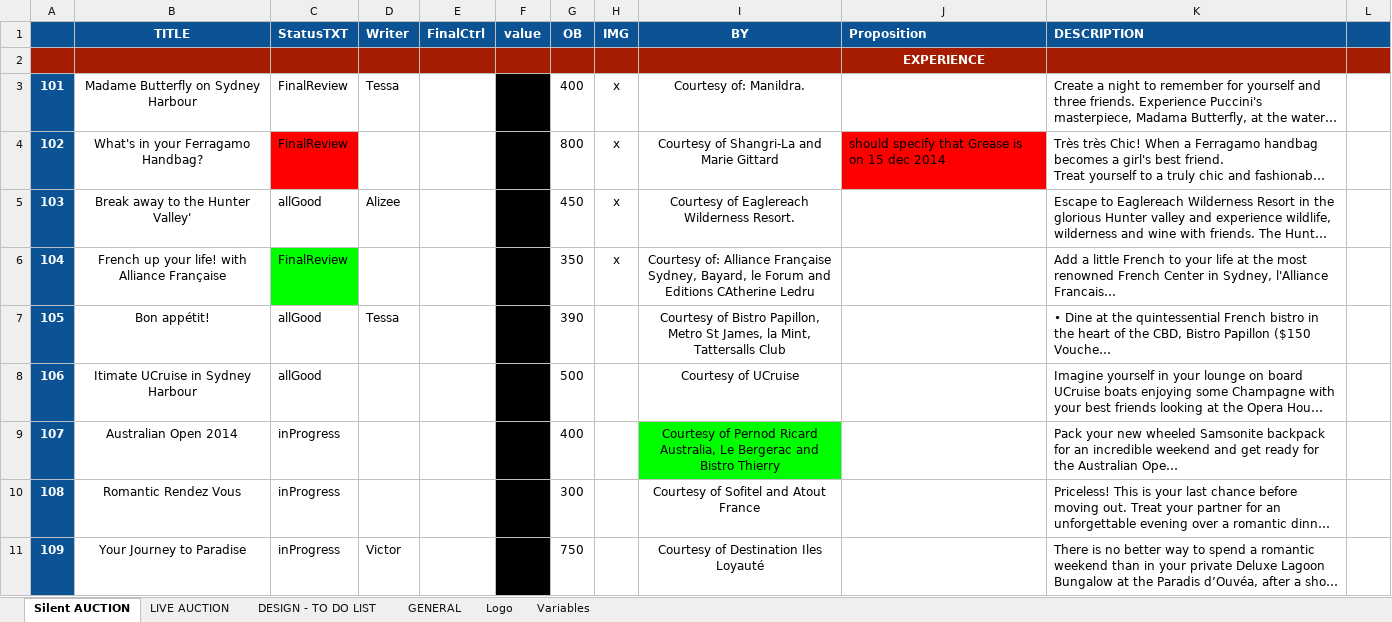
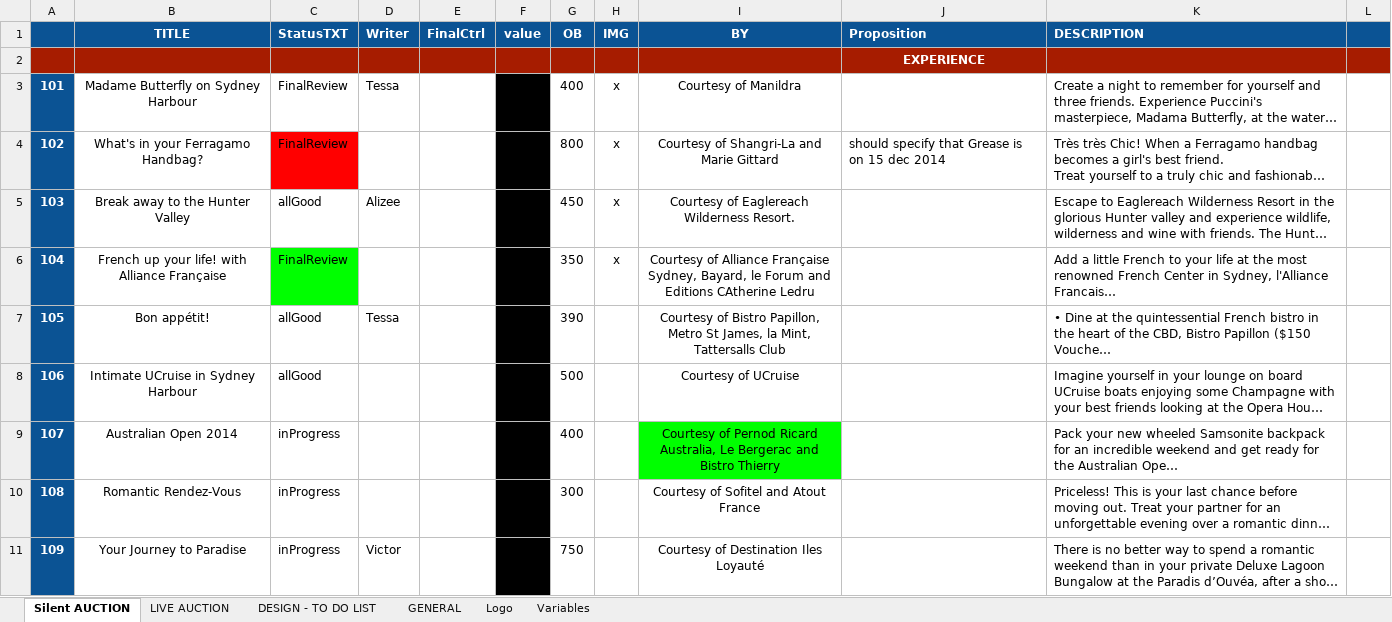
Before and after one commit to BrunoChauvet/silent-auction, an Excel workbook: public/gala_content.xlsx, sheet Silent AUCTION, drawn as a sheet; only a part is shown; long unchanged cells end in …; values as stored, in another font and other column widths than the file's, no borders; conditional formats not drawn; the diff covers the shown part only; the diff names each change by its address in the sheet, - before the commit and + after, or states it on an @@ line.

```diff
--- a/public/gala_content.xlsx (sheet Silent AUCTION)
+++ b/public/gala_content.xlsx (sheet Silent AUCTION)
-I3 (BY): Courtesy of: Manildra.
+I3 (BY): Courtesy of Manildra
-J4 fill: #FF0000
+J4 fill: none
-B5 (TITLE): Break away to the Hunter Valley'
+B5 (TITLE): Break away to the Hunter Valley
-I6 (BY): Courtesy of: Alliance Française…
+I6 (BY): Courtesy of Alliance Française…
-B8 (TITLE): Itimate UCruise in Sydney Harbour
+B8 (TITLE): Intimate UCruise in Sydney Harbour
-B10 (TITLE): Romantic Rendez Vous
+B10 (TITLE): Romantic Rendez-Vous
```
Also changed, not shown: 1 added row, 18 edited cells and cell formats elsewhere in this sheet, sheet GENERAL, sheet Logo, sheet LIVE AUCTION, formulas that keep their value, 5 other files.
